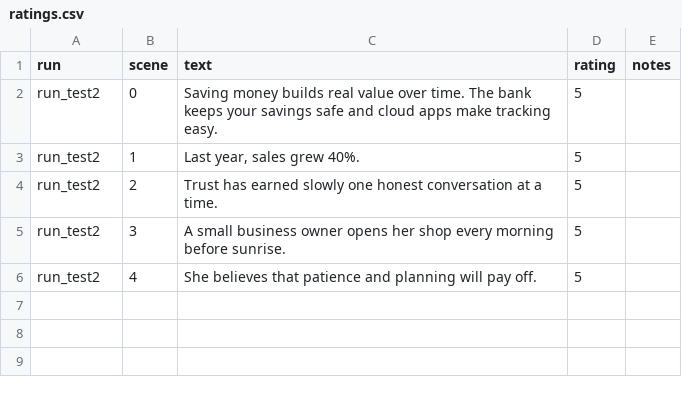
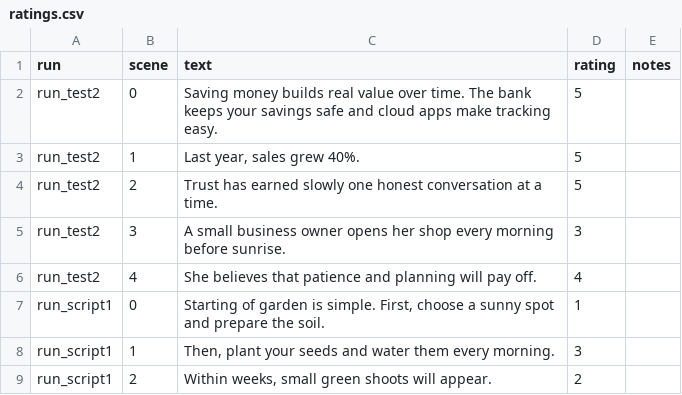
Before and after one commit to Chandanasgit/incubrix-broll-engine, a CSV file: evidence/ratings.csv, drawn as a sheet.

Commit message:
Add ratings for script run

```diff
--- a/evidence/ratings.csv
+++ b/evidence/ratings.csv
@@ -4,3 +4,6 @@ run_test2,1,"Last year, sales grew 40%.",5,
 run_test2,2,Trust has earned slowly one honest conversation at a time.,5,
-run_test2,3,A small business owner opens her shop every morning before sunrise.,5,
-run_test2,4,She believes that patience and planning will pay off.,5,
+run_test2,3,A small business owner opens her shop every morning before sunrise.,3,
+run_test2,4,She believes that patience and planning will pay off.,4,
+run_script1,0,"Starting of garden is simple. First, choose a sunny spot and prepare the soil.",1,
+run_script1,1,"Then, plant your seeds and water them every morning.",3,
+run_script1,2,"Within weeks, small green shoots will appear.",2,
```
